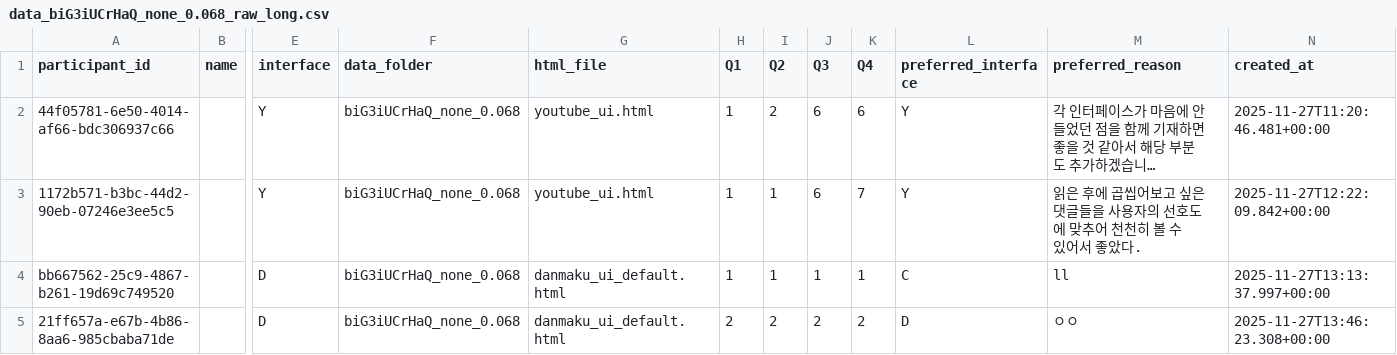
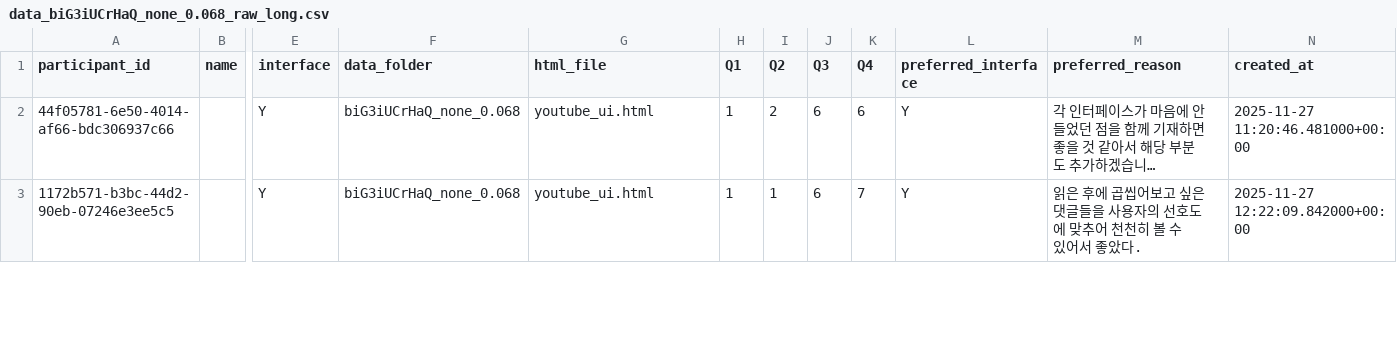
Before and after one commit to minsunhappy/retest, a CSV file: supabase_analysis/data_biG3iUCrHaQ_none_0.068/data_biG3iUCrHaQ_none_0.068_raw_long.csv, drawn as a sheet; only a part is shown, gaps mark what is left out; long unchanged cells end in …; removed rows and columns are numbered as before the commit, all else as after; rows hold the shown columns only; the diff covers the shown part only; the diff names each change by its address in the sheet, - before the commit and + after, or states it on an @@ line.

```diff
--- a/supabase_analysis/data_biG3iUCrHaQ_none_0.068/data_biG3iUCrHaQ_none_0.068_raw_long.csv
+++ b/supabase_analysis/data_biG3iUCrHaQ_none_0.068/data_biG3iUCrHaQ_none_0.068_raw_long.csv
-N2 (created_at): 2025-11-27T11:20:46.481+00:00
+N2 (created_at): 2025-11-27 11:20:46.481000+00:00
-N3 (created_at): 2025-11-27T12:22:09.842+00:00
+N3 (created_at): 2025-11-27 12:22:09.842000+00:00
-row 4: bb667562-25c9-4867-b261-19d69c749520 |  | D | biG3iUCrHaQ_none_0.068 | danmaku_ui_default.html | 1 | 1 | 1 | 1 | C | ll | 2025-11-27T13:13:37.997+00:00
-row 5: 21ff657a-e67b-4b86-8aa6-985cbaba71de |  | D | biG3iUCrHaQ_none_0.068 | danmaku_ui_default.html | 2 | 2 | 2 | 2 | D | ㅇㅇ | 2025-11-27T13:46:23.308+00:00
```
Also changed, not shown: 9 added rows, 2 removed rows and 6 edited cells elsewhere in this file, supabase_analysis/data_RQmqcaS5LIM_none_0.068/data_RQmqcaS5LIM_none_0.068_descriptive.csv, supabase_analysis/data_RQmqcaS5LIM_none_0.068/data_RQmqcaS5LIM_none_0.068_raw_long.csv, 18 other files.
